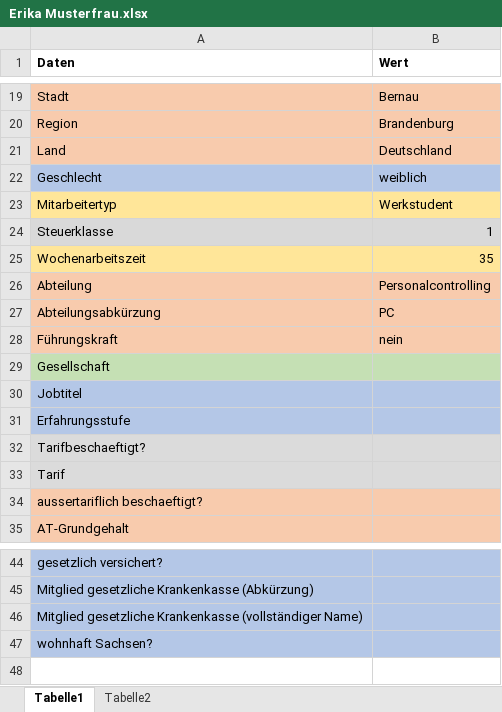
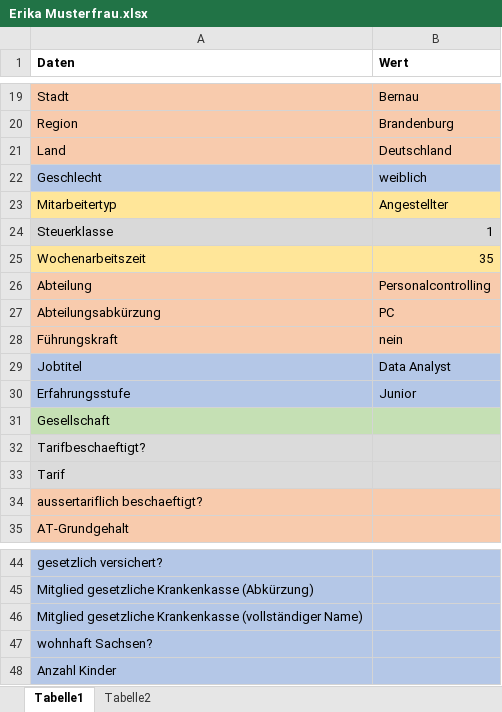
Before and after one commit to FreudenbergMax/Personalstammdatenbank, an Excel workbook: src/main/Mitarbeiterdaten/Erika Musterfrau.xlsx, sheet Tabelle1, drawn as a sheet; only a part is shown, gaps mark what is left out; values as stored, in another font and other column widths than the file's, no borders; removed rows and columns are numbered as before the commit, all else as after; the diff names each change by its address in the sheet, - before the commit and + after, or states it on an @@ line.

Commit message:
Bereich 'Jobtitel' in Datenbank inkl. entsprechende Stored Procedures erstellt. Datenimport und alle Tests laufen.

```diff
--- a/src/main/Mitarbeiterdaten/Erika Musterfrau.xlsx (sheet Tabelle1)
+++ b/src/main/Mitarbeiterdaten/Erika Musterfrau.xlsx (sheet Tabelle1)
-B23 (Wert): Werkstudent
+B23 (Wert): Angestellter
+row 29: Jobtitel | Data Analyst
+row 30: Erfahrungsstufe | Junior
-row 30: Jobtitel
-row 31: Erfahrungsstufe
+row 48: Anzahl Kinder
```
Also changed, not shown: 5 other files.
